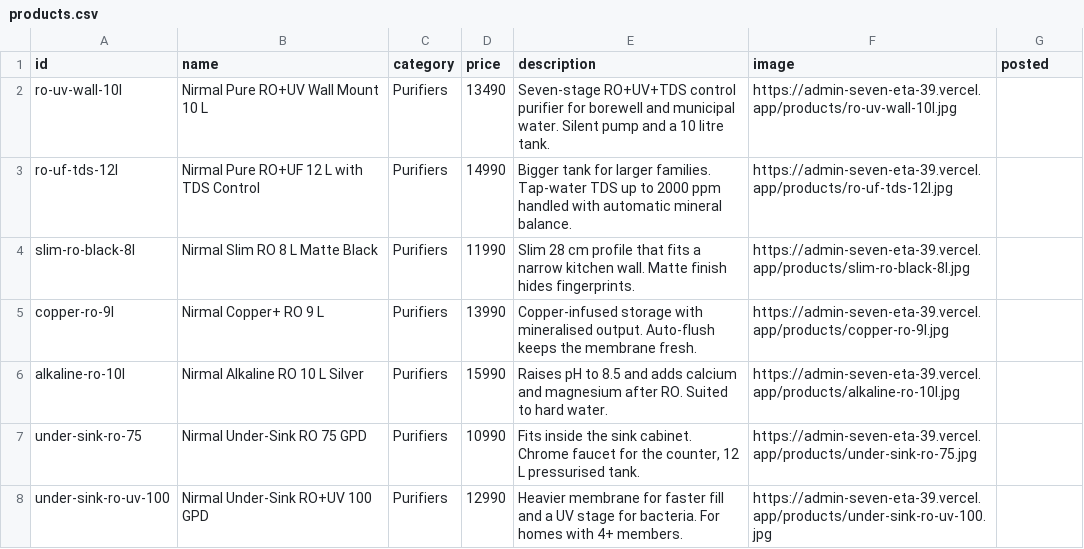
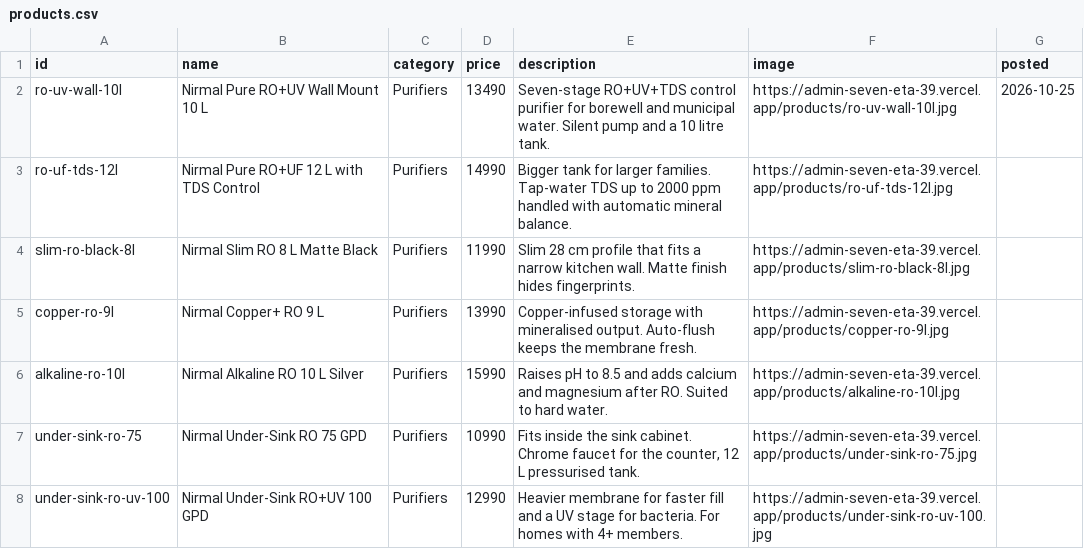
Before and after one commit to ramsanghai/nirmal-aqua, a CSV file: automation/products.csv, drawn as a sheet; only a part is shown.

```diff
--- a/automation/products.csv
+++ b/automation/products.csv
@@ -1,3 +1,3 @@
 id,name,category,price,description,image,posted
-ro-uv-wall-10l,Nirmal Pure RO+UV Wall Mount 10 L,Purifiers,13490,Seven-stage RO+UV+TDS control purifier for borewell and municipal water. Silent pump and a 10 litre tank.,https://admin-seven-eta-39.vercel.app/products/ro-uv-wall-10l.jpg,
+ro-uv-wall-10l,Nirmal Pure RO+UV Wall Mount 10 L,Purifiers,13490,Seven-stage RO+UV+TDS control purifier for borewell and municipal water. Silent pump and a 10 litre tank.,https://admin-seven-eta-39.vercel.app/products/ro-uv-wall-10l.jpg,2026-10-25
 ro-uf-tds-12l,Nirmal Pure RO+UF 12 L with TDS Control,Purifiers,14990,Bigger tank for larger families. Tap-water TDS up to 2000 ppm handled with automatic mineral balance.,https://admin-seven-eta-39.vercel.app/products/ro-uf-tds-12l.jpg,
```
